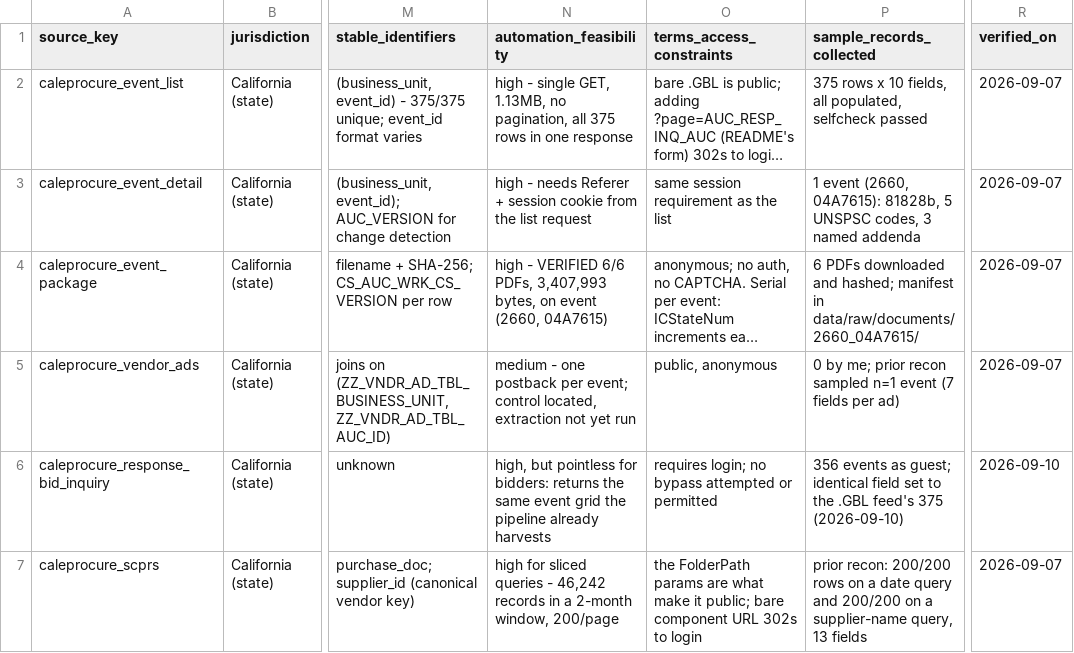
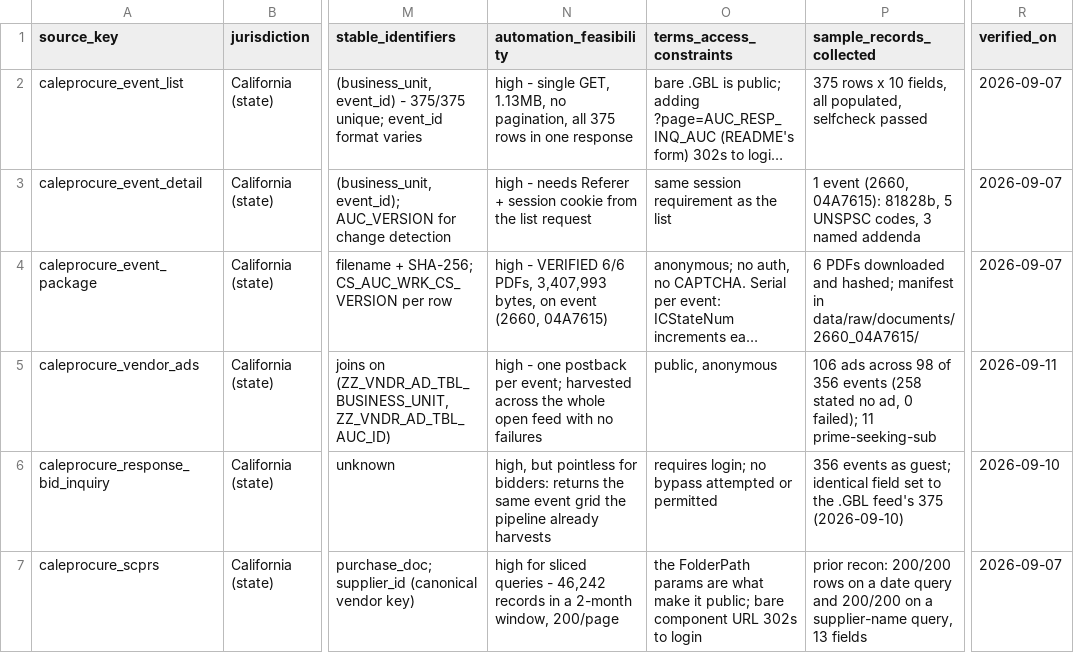
Before and after one commit to chromie-dev/chromie-sled-intelligence-trial, a CSV file: sources/source_registry.csv, drawn as a sheet; only a part is shown, gaps mark what is left out; long unchanged cells end in …; the diff names each change by its address in the sheet, - before the commit and + after, or states it on an @@ line.

Commit message:
fix: record a sweep slice only when it is the one that answered
The resume was never going to work. Every slice was recorded as soon as it came back,
including a capped parent that was about to be bisected and whose result is discarded,
never yielded. slice_key deliberately ignores bisection depth, so the state file held
from=08/27/2026|to=09/03/2026 — the entire window — alongside eight other phantom
ranges at 200 rows each.

A resume therefore popped the root, found it held, and exited having fetched nothing
and reported nothing. That is what the 04:31 run did: 4,288 rows on disk against 4,769
measured is a hole, not a dedupe.

Three cases now, and only the first is recorded. A slice that answered. A bisected
parent, never recorded, because its halves are separate keys reached in later
iterations and skipping the parent means they are never pushed. A subdivided parent,
recorded after its children — but not at all if any child was deferred to the next
axis, since that child finishes under its own key and the same skip would strand it.
Cost on resume is re-asking one day.

Also brings the vendor-ad docs in line with what shipped: SOURCES moves it out of
"Verified, not yet harvested" into active use with the counts and the command, the
registry row records 106 ads across 98 of 356 events with no failures, and DECISIONS
no longer calls it reachable-but-unharvested. Repairs a paragraph in DECISIONS §1 that
an earlier edit of mine mangled.

Mutation-verified: restoring the old note() call fails both new tests. 713 tests.

```diff
--- a/sources/source_registry.csv
+++ b/sources/source_registry.csv
-N5 (automation_feasibility): medium - one postback per event; control located, extraction not yet run
+N5 (automation_feasibility): high - one postback per event; harvested across the whole open feed with no failures
-P5 (sample_records_collected): 0 by me; prior recon sampled n=1 event (7 fields per ad)
+P5 (sample_records_collected): 106 ads across 98 of 356 events (258 stated no ad, 0 failed); 11 prime-seeking-sub
-R5 (verified_on): 2026-09-07
+R5 (verified_on): 2026-09-11
```
Also changed, not shown: 5 other files.
